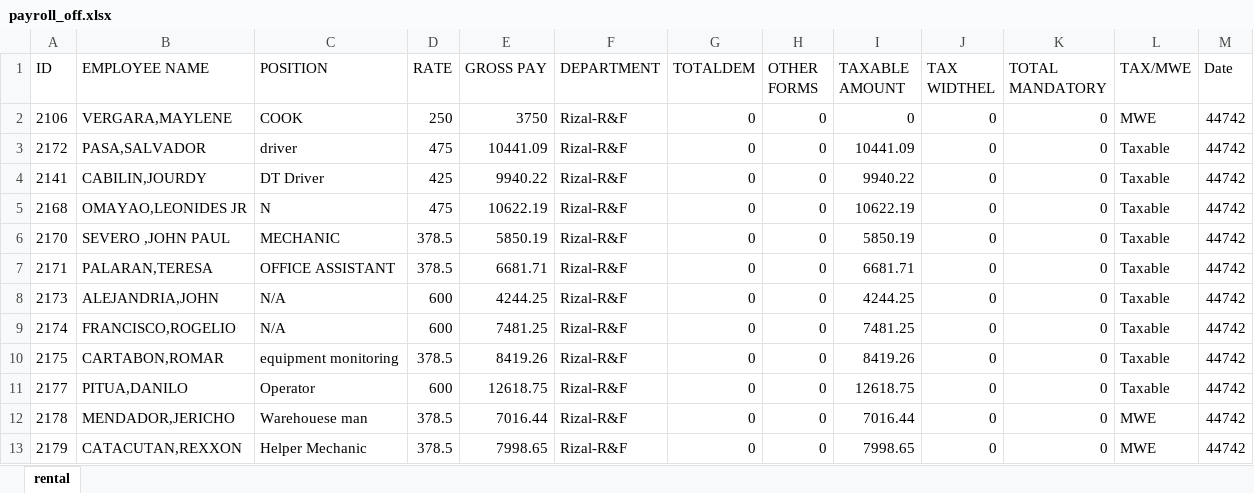
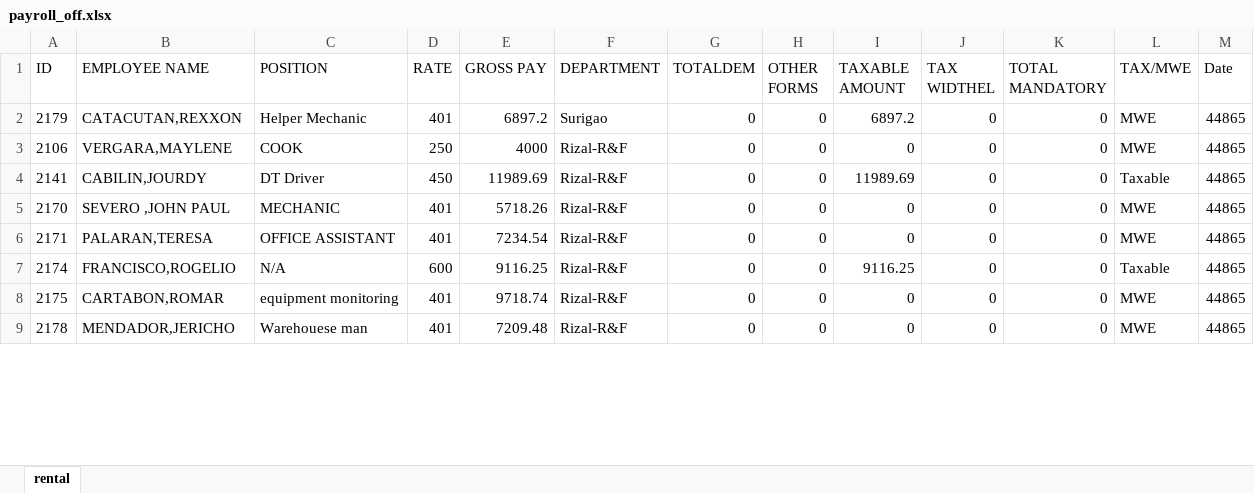
Before and after one commit to joeygracesabusido/ldproject, an Excel workbook: payroll_off.xlsx, sheet rental, drawn as a sheet; only a part is shown; values as stored, in another font and other column widths than the file's, no borders; removed rows and columns are numbered as before the commit, all else as after; the diff covers the shown part only; the diff names each change by its address in the sheet, - before the commit and + after, or states it on an @@ line.

```diff
--- a/payroll_off.xlsx (sheet rental)
+++ b/payroll_off.xlsx (sheet rental)
+row 2: 2179 | CATACUTAN,REXXON | Helper Mechanic | 401 | 6897.2 | Surigao | 0 | 0 | 6897.2 | 0 | 0 | MWE | 44865
-E3 (GROSS PAY): 3750
+E3 (GROSS PAY): 4000
-M3 (Date): 44742
+M3 (Date): 44865
-row 3: 2172 | PASA,SALVADOR | driver | 475 | 10441.09 | Rizal-R&F | 0 | 0 | 10441.09 | 0 | 0 | Taxable | 44742
-D4 (RATE): 425
+D4 (RATE): 450
-E4 (GROSS PAY): 9940.22
+E4 (GROSS PAY): 11989.69
-I4 (TAXABLE AMOUNT): 9940.22
+I4 (TAXABLE AMOUNT): 11989.69
-M4 (Date): 44742
+M4 (Date): 44865
-row 5: 2168 | OMAYAO,LEONIDES JR | N | 475 | 10622.19 | Rizal-R&F | 0 | 0 | 10622.19 | 0 | 0 | Taxable | 44742
-D5:D6 (RATE): 378.5
+D5:D6 (RATE): 401
-E5 (GROSS PAY): 5850.19
+E5 (GROSS PAY): 5718.26
-I5 (TAXABLE AMOUNT): 5850.19
+I5 (TAXABLE AMOUNT): 0
-L5:L6 (TAX/MWE): Taxable
+L5:L6 (TAX/MWE): MWE
-M5:M6 (Date): 44742
+M5:M6 (Date): 44865
-E6 (GROSS PAY): 6681.71
+E6 (GROSS PAY): 7234.54
-I6 (TAXABLE AMOUNT): 6681.71
+I6 (TAXABLE AMOUNT): 0
-row 8: 2173 | ALEJANDRIA,JOHN | N/A | 600 | 4244.25 | Rizal-R&F | 0 | 0 | 4244.25 | 0 | 0 | Taxable | 44742
-E7 (GROSS PAY): 7481.25
+E7 (GROSS PAY): 9116.25
-I7 (TAXABLE AMOUNT): 7481.25
+I7 (TAXABLE AMOUNT): 9116.25
-M7:M8 (Date): 44742
+M7:M8 (Date): 44865
-D8 (RATE): 378.5
+D8 (RATE): 401
-E8 (GROSS PAY): 8419.26
+E8 (GROSS PAY): 9718.74
-I8 (TAXABLE AMOUNT): 8419.26
+I8 (TAXABLE AMOUNT): 0
-L8 (TAX/MWE): Taxable
+L8 (TAX/MWE): MWE
-row 11: 2177 | PITUA,DANILO | Operator | 600 | 12618.75 | Rizal-R&F | 0 | 0 | 12618.75 | 0 | 0 | Taxable | 44742
-D9 (RATE): 378.5
+D9 (RATE): 401
-E9 (GROSS PAY): 7016.44
+E9 (GROSS PAY): 7209.48
-I9 (TAXABLE AMOUNT): 7016.44
+I9 (TAXABLE AMOUNT): 0
-M9 (Date): 44742
+M9 (Date): 44865
-row 13: 2179 | CATACUTAN,REXXON | Helper Mechanic | 378.5 | 7998.65 | Rizal-R&F | 0 | 0 | 7998.65 | 0 | 0 | MWE | 44742
```
Also changed, not shown: 27 added rows, 1 removed row and 18 edited cells elsewhere in this sheet, payroll.xlsx, 2 other files.
